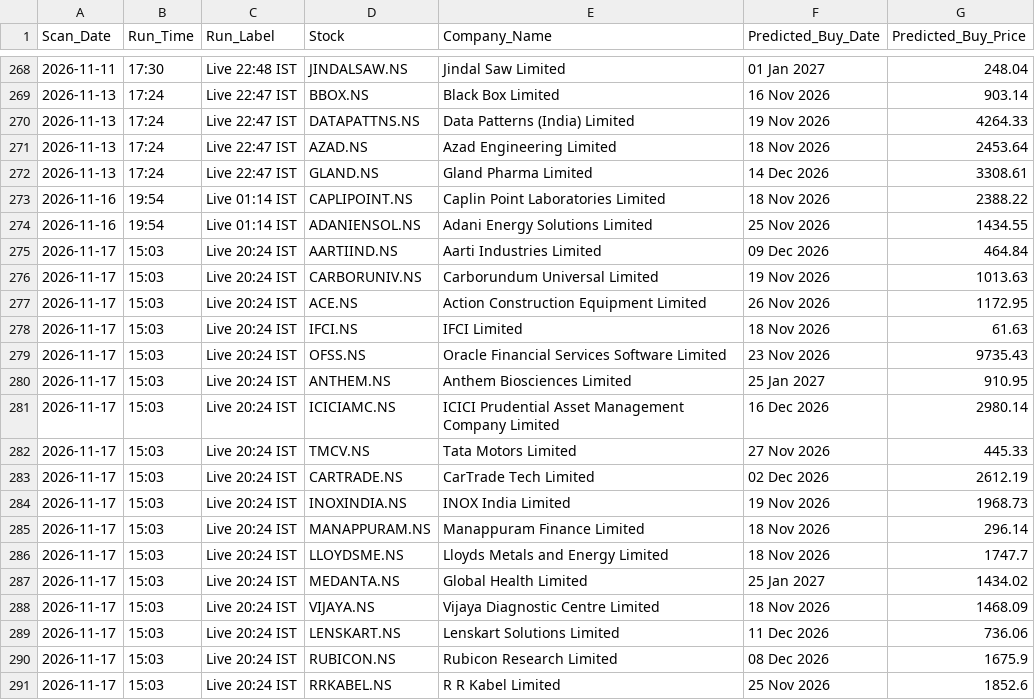
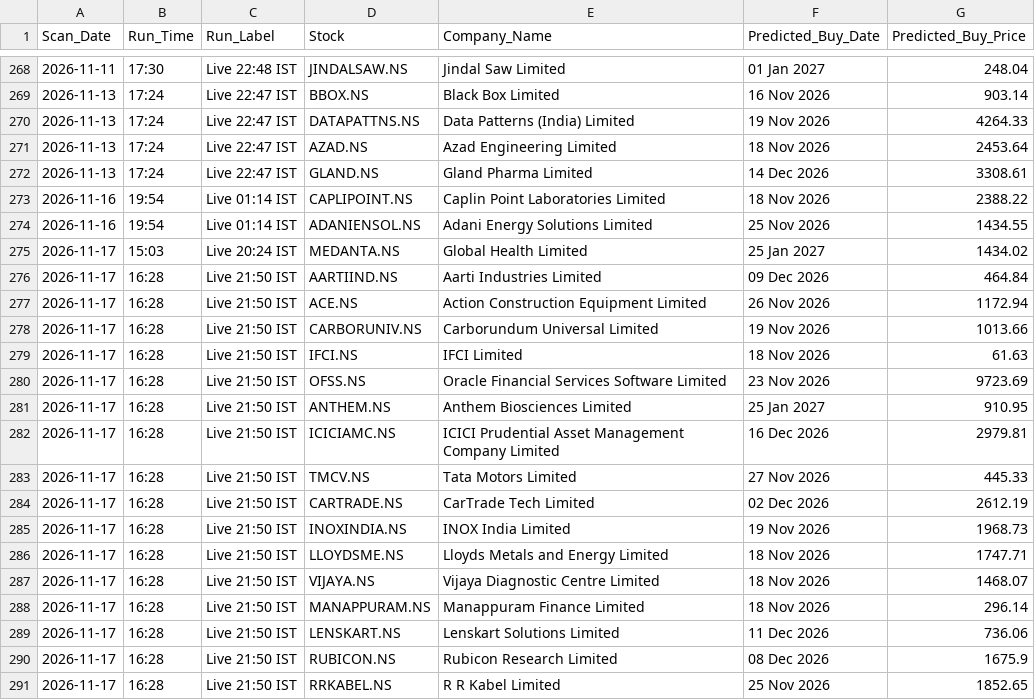
Before and after one commit to KaushikM211/Stock_Analyzer, a CSV file: prediction_log.csv, drawn as a sheet; only a part is shown, gaps mark what is left out.

```diff
--- a/prediction_log.csv
+++ b/prediction_log.csv
@@ -274,18 +274,18 @@ Scan_Date,Run_Time,Run_Label,Stock,Company_Name,Predicted_Buy_Date,Predicted_Buy
 2026-11-16,19:54,Live 01:14 IST,ADANIENSOL.NS,Adani Energy Solutions Limited,25 Nov 2026,1434.55
-2026-11-17,15:03,Live 20:24 IST,AARTIIND.NS,Aarti Industries Limited,09 Dec 2026,464.84
-2026-11-17,15:03,Live 20:24 IST,CARBORUNIV.NS,Carborundum Universal Limited,19 Nov 2026,1013.63
-2026-11-17,15:03,Live 20:24 IST,ACE.NS,Action Construction Equipment Limited,26 Nov 2026,1172.95
-2026-11-17,15:03,Live 20:24 IST,IFCI.NS,IFCI Limited,18 Nov 2026,61.63
-2026-11-17,15:03,Live 20:24 IST,OFSS.NS,Oracle Financial Services Software Limited,23 Nov 2026,9735.43
-2026-11-17,15:03,Live 20:24 IST,ANTHEM.NS,Anthem Biosciences Limited,25 Jan 2027,910.95
-2026-11-17,15:03,Live 20:24 IST,ICICIAMC.NS,ICICI Prudential Asset Management Company Limited,16 Dec 2026,2980.14
-2026-11-17,15:03,Live 20:24 IST,TMCV.NS,Tata Motors Limited,27 Nov 2026,445.33
-2026-11-17,15:03,Live 20:24 IST,CARTRADE.NS,CarTrade Tech Limited,02 Dec 2026,2612.19
-2026-11-17,15:03,Live 20:24 IST,INOXINDIA.NS,INOX India Limited,19 Nov 2026,1968.73
-2026-11-17,15:03,Live 20:24 IST,MANAPPURAM.NS,Manappuram Finance Limited,18 Nov 2026,296.14
-2026-11-17,15:03,Live 20:24 IST,LLOYDSME.NS,Lloyds Metals and Energy Limited,18 Nov 2026,1747.7
 2026-11-17,15:03,Live 20:24 IST,MEDANTA.NS,Global Health Limited,25 Jan 2027,1434.02
-2026-11-17,15:03,Live 20:24 IST,VIJAYA.NS,Vijaya Diagnostic Centre Limited,18 Nov 2026,1468.09
-2026-11-17,15:03,Live 20:24 IST,LENSKART.NS,Lenskart Solutions Limited,11 Dec 2026,736.06
-2026-11-17,15:03,Live 20:24 IST,RUBICON.NS,Rubicon Research Limited,08 Dec 2026,1675.9
-2026-11-17,15:03,Live 20:24 IST,RRKABEL.NS,R R Kabel Limited,25 Nov 2026,1852.6
+2026-11-17,16:28,Live 21:50 IST,AARTIIND.NS,Aarti Industries Limited,09 Dec 2026,464.84
+2026-11-17,16:28,Live 21:50 IST,ACE.NS,Action Construction Equipment Limited,26 Nov 2026,1172.94
+2026-11-17,16:28,Live 21:50 IST,CARBORUNIV.NS,Carborundum Universal Limited,19 Nov 2026,1013.66
+2026-11-17,16:28,Live 21:50 IST,IFCI.NS,IFCI Limited,18 Nov 2026,61.63
+2026-11-17,16:28,Live 21:50 IST,OFSS.NS,Oracle Financial Services Software Limited,23 Nov 2026,9723.69
+2026-11-17,16:28,Live 21:50 IST,ANTHEM.NS,Anthem Biosciences Limited,25 Jan 2027,910.95
+2026-11-17,16:28,Live 21:50 IST,ICICIAMC.NS,ICICI Prudential Asset Management Company Limited,16 Dec 2026,2979.81
+2026-11-17,16:28,Live 21:50 IST,TMCV.NS,Tata Motors Limited,27 Nov 2026,445.33
+2026-11-17,16:28,Live 21:50 IST,CARTRADE.NS,CarTrade Tech Limited,02 Dec 2026,2612.19
+2026-11-17,16:28,Live 21:50 IST,INOXINDIA.NS,INOX India Limited,19 Nov 2026,1968.73
+2026-11-17,16:28,Live 21:50 IST,LLOYDSME.NS,Lloyds Metals and Energy Limited,18 Nov 2026,1747.71
+2026-11-17,16:28,Live 21:50 IST,VIJAYA.NS,Vijaya Diagnostic Centre Limited,18 Nov 2026,1468.07
+2026-11-17,16:28,Live 21:50 IST,MANAPPURAM.NS,Manappuram Finance Limited,18 Nov 2026,296.14
+2026-11-17,16:28,Live 21:50 IST,LENSKART.NS,Lenskart Solutions Limited,11 Dec 2026,736.06
+2026-11-17,16:28,Live 21:50 IST,RUBICON.NS,Rubicon Research Limited,08 Dec 2026,1675.9
+2026-11-17,16:28,Live 21:50 IST,RRKABEL.NS,R R Kabel Limited,25 Nov 2026,1852.65
```
